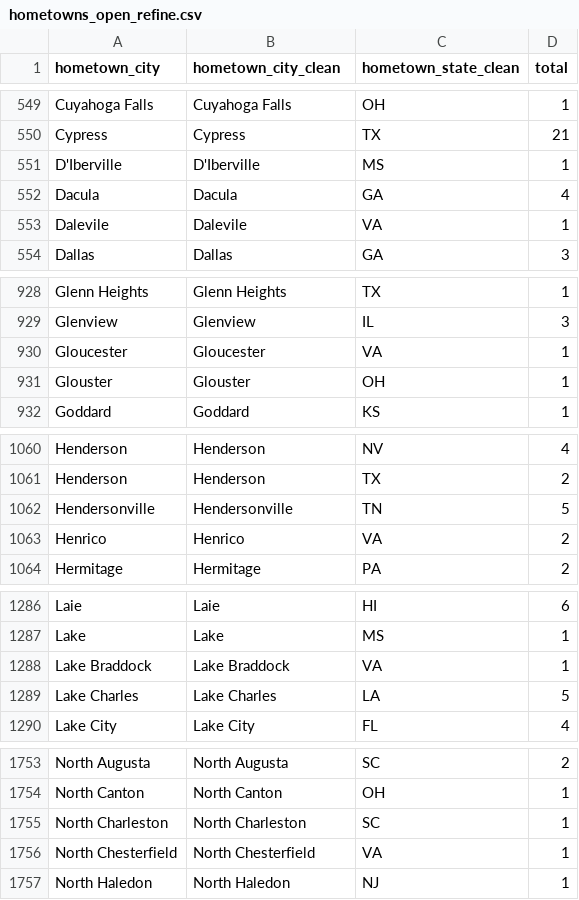
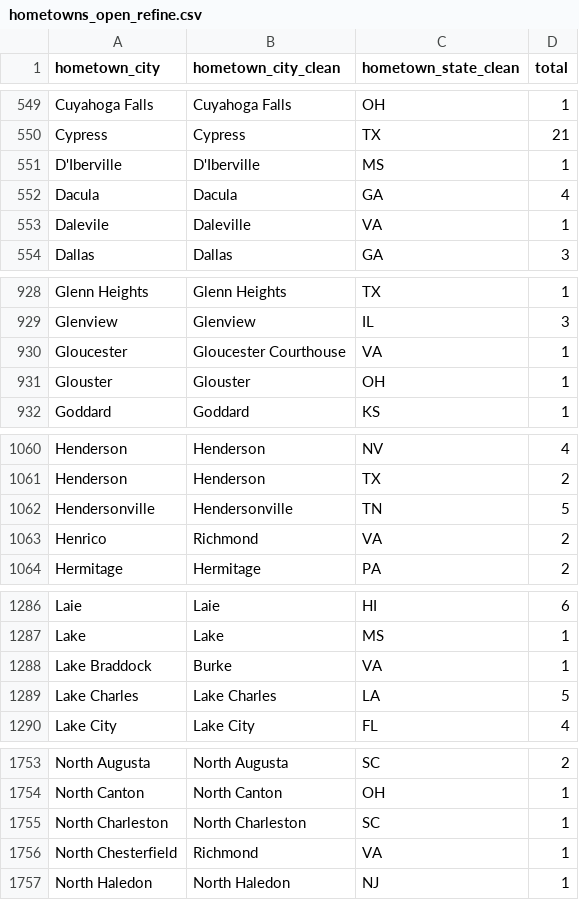
Before and after one commit to sbansi01/youth-football, a CSV file: hometowns_open_refine.csv, drawn as a sheet; only a part is shown, gaps mark what is left out; the diff covers the shown part only.

```diff
--- a/hometowns_open_refine.csv
+++ b/hometowns_open_refine.csv
@@ -552,3 +552,3 @@ D'Iberville,D'Iberville,MS,1
 Dacula,Dacula,GA,4
-Dalevile,Dalevile,VA,1
+Dalevile,Daleville,VA,1
 Dallas,Dallas,GA,3
@@ -929,3 +929,3 @@ Glenn Heights,Glenn Heights,TX,1
 Glenview,Glenview,IL,3
-Gloucester,Gloucester,VA,1
+Gloucester,Gloucester Courthouse,VA,1
 Glouster,Glouster,OH,1
@@ -1062,3 +1062,3 @@ Henderson,Henderson,TX,2
 Hendersonville,Hendersonville,TN,5
-Henrico,Henrico,VA,2
+Henrico,Richmond,VA,2
 Hermitage,Hermitage,PA,2
@@ -1287,3 +1287,3 @@ Laie,Laie,HI,6
 Lake,Lake,MS,1
-Lake Braddock,Lake Braddock,VA,1
+Lake Braddock,Burke,VA,1
 Lake Charles,Lake Charles,LA,5
@@ -1755,3 +1755,3 @@ North Canton,North Canton,OH,1
 North Charleston,North Charleston,SC,1
-North Chesterfield,North Chesterfield,VA,1
+North Chesterfield,Richmond,VA,1
 North Haledon,North Haledon,NJ,1
```
Also changed, not shown: 3 edited cells elsewhere in this file, 2 other files.
